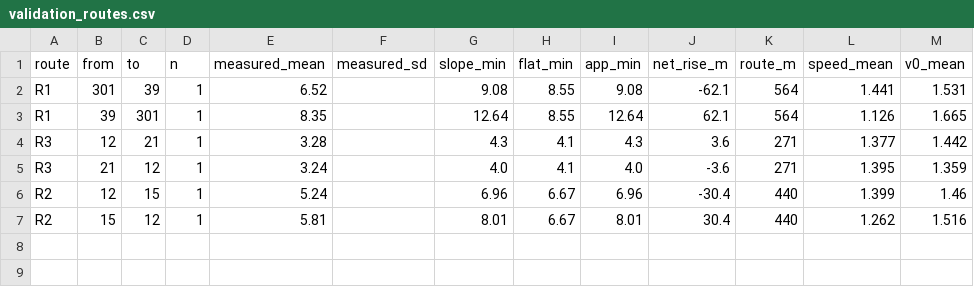
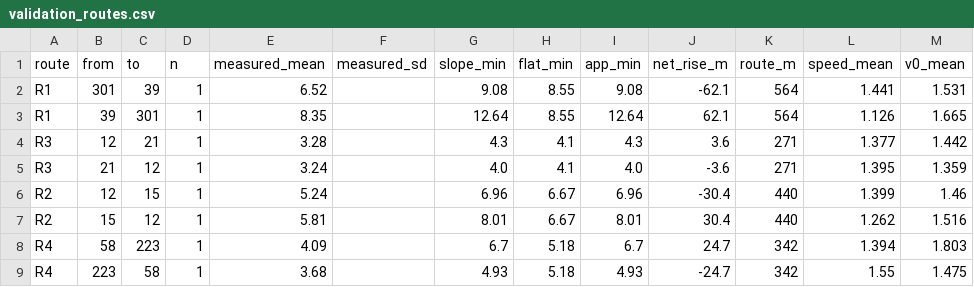
Before and after one commit to archi142857/tt-wizard, a CSV file: results/field/validation_routes.csv, drawn as a sheet.

```diff
--- a/results/field/validation_routes.csv
+++ b/results/field/validation_routes.csv
@@ -7 +7,3 @@ R2,12,15,1,5.24,,6.96,6.67,6.96,-30.4,440,1.399,1.46
 R2,15,12,1,5.81,,8.01,6.67,8.01,30.4,440,1.262,1.516
+R4,58,223,1,4.09,,6.7,5.18,6.7,24.7,342,1.394,1.803
+R4,223,58,1,3.68,,4.93,5.18,4.93,-24.7,342,1.55,1.475
```
Also changed, not shown: data/field/measurements_gps.csv, results/field/gps_walks.csv, 11 other files.
